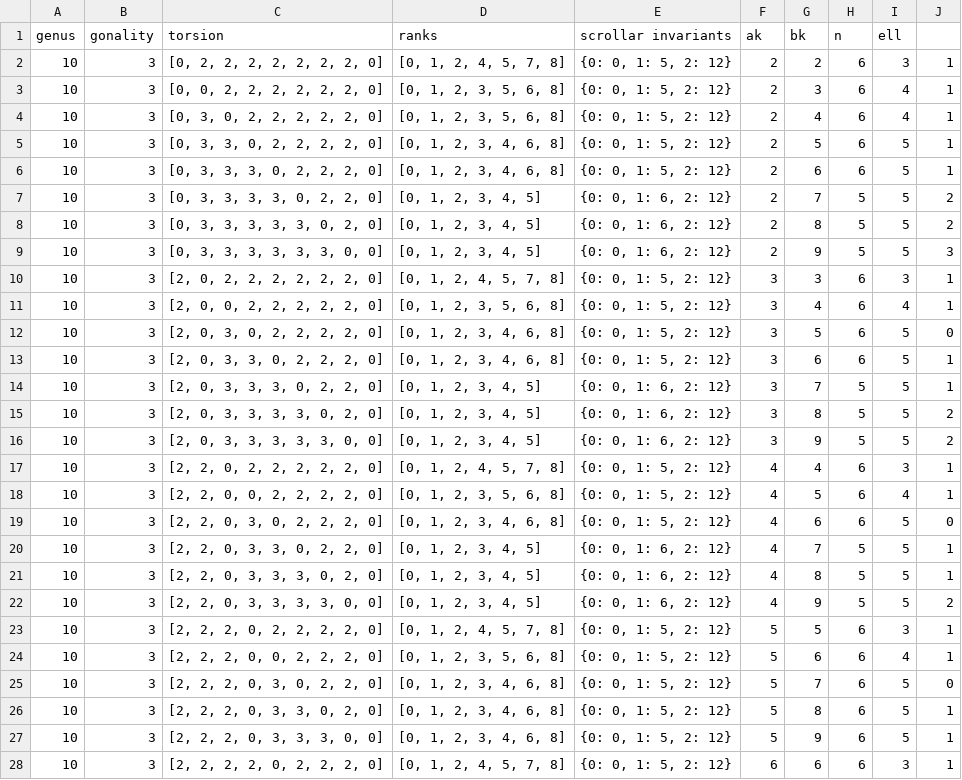
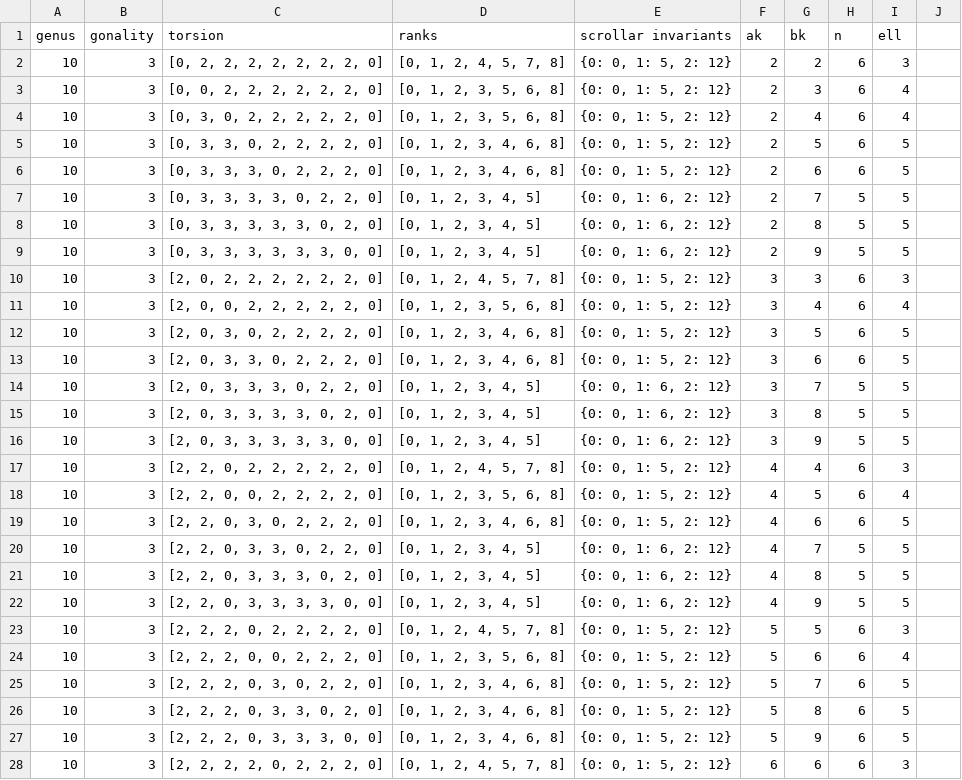
Before and after one commit to kalilajo/numberboxes, a CSV file: Data/g10k3.csv, drawn as a sheet; only a part is shown; the diff covers the shown part only.

Commit message:
update codes
data now sent to data folder on generation
plot functions implemented in data folder
generate more data

```diff
--- a/Data/g10k3.csv
+++ b/Data/g10k3.csv
@@ -2,27 +2,27 @@ genus,gonality,torsion,ranks,scrollar invariants,ak,bk,n,ell,
-10,3,"[0, 2, 2, 2, 2, 2, 2, 2, 0]","[0, 1, 2, 4, 5, 7, 8]","{0: 0, 1: 5, 2: 12}",2,2,6,3,1
-10,3,"[0, 0, 2, 2, 2, 2, 2, 2, 0]","[0, 1, 2, 3, 5, 6, 8]","{0: 0, 1: 5, 2: 12}",2,3,6,4,1
-10,3,"[0, 3, 0, 2, 2, 2, 2, 2, 0]","[0, 1, 2, 3, 5, 6, 8]","{0: 0, 1: 5, 2: 12}",2,4,6,4,1
-10,3,"[0, 3, 3, 0, 2, 2, 2, 2, 0]","[0, 1, 2, 3, 4, 6, 8]","{0: 0, 1: 5, 2: 12}",2,5,6,5,1
-10,3,"[0, 3, 3, 3, 0, 2, 2, 2, 0]","[0, 1, 2, 3, 4, 6, 8]","{0: 0, 1: 5, 2: 12}",2,6,6,5,1
-10,3,"[0, 3, 3, 3, 3, 0, 2, 2, 0]","[0, 1, 2, 3, 4, 5]","{0: 0, 1: 6, 2: 12}",2,7,5,5,2
-10,3,"[0, 3, 3, 3, 3, 3, 0, 2, 0]","[0, 1, 2, 3, 4, 5]","{0: 0, 1: 6, 2: 12}",2,8,5,5,2
-10,3,"[0, 3, 3, 3, 3, 3, 3, 0, 0]","[0, 1, 2, 3, 4, 5]","{0: 0, 1: 6, 2: 12}",2,9,5,5,3
-10,3,"[2, 0, 2, 2, 2, 2, 2, 2, 0]","[0, 1, 2, 4, 5, 7, 8]","{0: 0, 1: 5, 2: 12}",3,3,6,3,1
-10,3,"[2, 0, 0, 2, 2, 2, 2, 2, 0]","[0, 1, 2, 3, 5, 6, 8]","{0: 0, 1: 5, 2: 12}",3,4,6,4,1
-10,3,"[2, 0, 3, 0, 2, 2, 2, 2, 0]","[0, 1, 2, 3, 4, 6, 8]","{0: 0, 1: 5, 2: 12}",3,5,6,5,0
-10,3,"[2, 0, 3, 3, 0, 2, 2, 2, 0]","[0, 1, 2, 3, 4, 6, 8]","{0: 0, 1: 5, 2: 12}",3,6,6,5,1
-10,3,"[2, 0, 3, 3, 3, 0, 2, 2, 0]","[0, 1, 2, 3, 4, 5]","{0: 0, 1: 6, 2: 12}",3,7,5,5,1
-10,3,"[2, 0, 3, 3, 3, 3, 0, 2, 0]","[0, 1, 2, 3, 4, 5]","{0: 0, 1: 6, 2: 12}",3,8,5,5,2
-10,3,"[2, 0, 3, 3, 3, 3, 3, 0, 0]","[0, 1, 2, 3, 4, 5]","{0: 0, 1: 6, 2: 12}",3,9,5,5,2
-10,3,"[2, 2, 0, 2, 2, 2, 2, 2, 0]","[0, 1, 2, 4, 5, 7, 8]","{0: 0, 1: 5, 2: 12}",4,4,6,3,1
-10,3,"[2, 2, 0, 0, 2, 2, 2, 2, 0]","[0, 1, 2, 3, 5, 6, 8]","{0: 0, 1: 5, 2: 12}",4,5,6,4,1
-10,3,"[2, 2, 0, 3, 0, 2, 2, 2, 0]","[0, 1, 2, 3, 4, 6, 8]","{0: 0, 1: 5, 2: 12}",4,6,6,5,0
-10,3,"[2, 2, 0, 3, 3, 0, 2, 2, 0]","[0, 1, 2, 3, 4, 5]","{0: 0, 1: 6, 2: 12}",4,7,5,5,1
-10,3,"[2, 2, 0, 3, 3, 3, 0, 2, 0]","[0, 1, 2, 3, 4, 5]","{0: 0, 1: 6, 2: 12}",4,8,5,5,1
-10,3,"[2, 2, 0, 3, 3, 3, 3, 0, 0]","[0, 1, 2, 3, 4, 5]","{0: 0, 1: 6, 2: 12}",4,9,5,5,2
-10,3,"[2, 2, 2, 0, 2, 2, 2, 2, 0]","[0, 1, 2, 4, 5, 7, 8]","{0: 0, 1: 5, 2: 12}",5,5,6,3,1
-10,3,"[2, 2, 2, 0, 0, 2, 2, 2, 0]","[0, 1, 2, 3, 5, 6, 8]","{0: 0, 1: 5, 2: 12}",5,6,6,4,1
-10,3,"[2, 2, 2, 0, 3, 0, 2, 2, 0]","[0, 1, 2, 3, 4, 6, 8]","{0: 0, 1: 5, 2: 12}",5,7,6,5,0
-10,3,"[2, 2, 2, 0, 3, 3, 0, 2, 0]","[0, 1, 2, 3, 4, 6, 8]","{0: 0, 1: 5, 2: 12}",5,8,6,5,1
-10,3,"[2, 2, 2, 0, 3, 3, 3, 0, 0]","[0, 1, 2, 3, 4, 6, 8]","{0: 0, 1: 5, 2: 12}",5,9,6,5,1
-10,3,"[2, 2, 2, 2, 0, 2, 2, 2, 0]","[0, 1, 2, 4, 5, 7, 8]","{0: 0, 1: 5, 2: 12}",6,6,6,3,1
+10,3,"[0, 2, 2, 2, 2, 2, 2, 2, 0]","[0, 1, 2, 4, 5, 7, 8]","{0: 0, 1: 5, 2: 12}",2,2,6,3
+10,3,"[0, 0, 2, 2, 2, 2, 2, 2, 0]","[0, 1, 2, 3, 5, 6, 8]","{0: 0, 1: 5, 2: 12}",2,3,6,4
+10,3,"[0, 3, 0, 2, 2, 2, 2, 2, 0]","[0, 1, 2, 3, 5, 6, 8]","{0: 0, 1: 5, 2: 12}",2,4,6,4
+10,3,"[0, 3, 3, 0, 2, 2, 2, 2, 0]","[0, 1, 2, 3, 4, 6, 8]","{0: 0, 1: 5, 2: 12}",2,5,6,5
+10,3,"[0, 3, 3, 3, 0, 2, 2, 2, 0]","[0, 1, 2, 3, 4, 6, 8]","{0: 0, 1: 5, 2: 12}",2,6,6,5
+10,3,"[0, 3, 3, 3, 3, 0, 2, 2, 0]","[0, 1, 2, 3, 4, 5]","{0: 0, 1: 6, 2: 12}",2,7,5,5
+10,3,"[0, 3, 3, 3, 3, 3, 0, 2, 0]","[0, 1, 2, 3, 4, 5]","{0: 0, 1: 6, 2: 12}",2,8,5,5
+10,3,"[0, 3, 3, 3, 3, 3, 3, 0, 0]","[0, 1, 2, 3, 4, 5]","{0: 0, 1: 6, 2: 12}",2,9,5,5
+10,3,"[2, 0, 2, 2, 2, 2, 2, 2, 0]","[0, 1, 2, 4, 5, 7, 8]","{0: 0, 1: 5, 2: 12}",3,3,6,3
+10,3,"[2, 0, 0, 2, 2, 2, 2, 2, 0]","[0, 1, 2, 3, 5, 6, 8]","{0: 0, 1: 5, 2: 12}",3,4,6,4
+10,3,"[2, 0, 3, 0, 2, 2, 2, 2, 0]","[0, 1, 2, 3, 4, 6, 8]","{0: 0, 1: 5, 2: 12}",3,5,6,5
+10,3,"[2, 0, 3, 3, 0, 2, 2, 2, 0]","[0, 1, 2, 3, 4, 6, 8]","{0: 0, 1: 5, 2: 12}",3,6,6,5
+10,3,"[2, 0, 3, 3, 3, 0, 2, 2, 0]","[0, 1, 2, 3, 4, 5]","{0: 0, 1: 6, 2: 12}",3,7,5,5
+10,3,"[2, 0, 3, 3, 3, 3, 0, 2, 0]","[0, 1, 2, 3, 4, 5]","{0: 0, 1: 6, 2: 12}",3,8,5,5
+10,3,"[2, 0, 3, 3, 3, 3, 3, 0, 0]","[0, 1, 2, 3, 4, 5]","{0: 0, 1: 6, 2: 12}",3,9,5,5
+10,3,"[2, 2, 0, 2, 2, 2, 2, 2, 0]","[0, 1, 2, 4, 5, 7, 8]","{0: 0, 1: 5, 2: 12}",4,4,6,3
+10,3,"[2, 2, 0, 0, 2, 2, 2, 2, 0]","[0, 1, 2, 3, 5, 6, 8]","{0: 0, 1: 5, 2: 12}",4,5,6,4
+10,3,"[2, 2, 0, 3, 0, 2, 2, 2, 0]","[0, 1, 2, 3, 4, 6, 8]","{0: 0, 1: 5, 2: 12}",4,6,6,5
+10,3,"[2, 2, 0, 3, 3, 0, 2, 2, 0]","[0, 1, 2, 3, 4, 5]","{0: 0, 1: 6, 2: 12}",4,7,5,5
+10,3,"[2, 2, 0, 3, 3, 3, 0, 2, 0]","[0, 1, 2, 3, 4, 5]","{0: 0, 1: 6, 2: 12}",4,8,5,5
+10,3,"[2, 2, 0, 3, 3, 3, 3, 0, 0]","[0, 1, 2, 3, 4, 5]","{0: 0, 1: 6, 2: 12}",4,9,5,5
+10,3,"[2, 2, 2, 0, 2, 2, 2, 2, 0]","[0, 1, 2, 4, 5, 7, 8]","{0: 0, 1: 5, 2: 12}",5,5,6,3
+10,3,"[2, 2, 2, 0, 0, 2, 2, 2, 0]","[0, 1, 2, 3, 5, 6, 8]","{0: 0, 1: 5, 2: 12}",5,6,6,4
+10,3,"[2, 2, 2, 0, 3, 0, 2, 2, 0]","[0, 1, 2, 3, 4, 6, 8]","{0: 0, 1: 5, 2: 12}",5,7,6,5
+10,3,"[2, 2, 2, 0, 3, 3, 0, 2, 0]","[0, 1, 2, 3, 4, 6, 8]","{0: 0, 1: 5, 2: 12}",5,8,6,5
+10,3,"[2, 2, 2, 0, 3, 3, 3, 0, 0]","[0, 1, 2, 3, 4, 6, 8]","{0: 0, 1: 5, 2: 12}",5,9,6,5
+10,3,"[2, 2, 2, 2, 0, 2, 2, 2, 0]","[0, 1, 2, 4, 5, 7, 8]","{0: 0, 1: 5, 2: 12}",6,6,6,3
```
Also changed, not shown: 9 edited cells elsewhere in this file, 2 other files.
